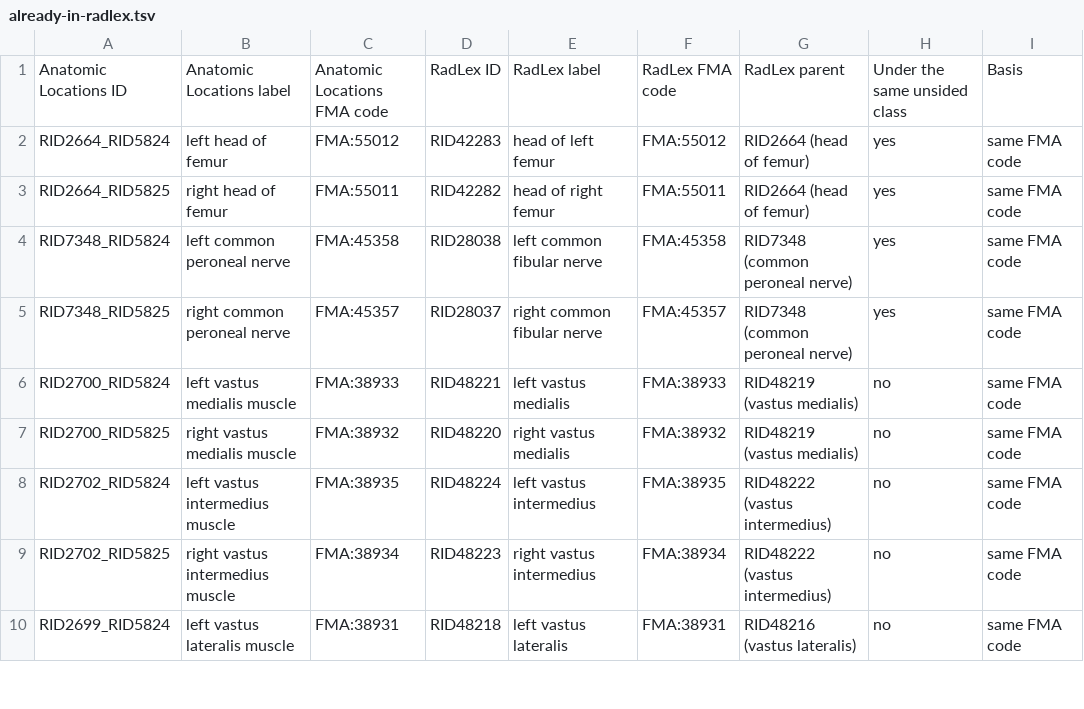
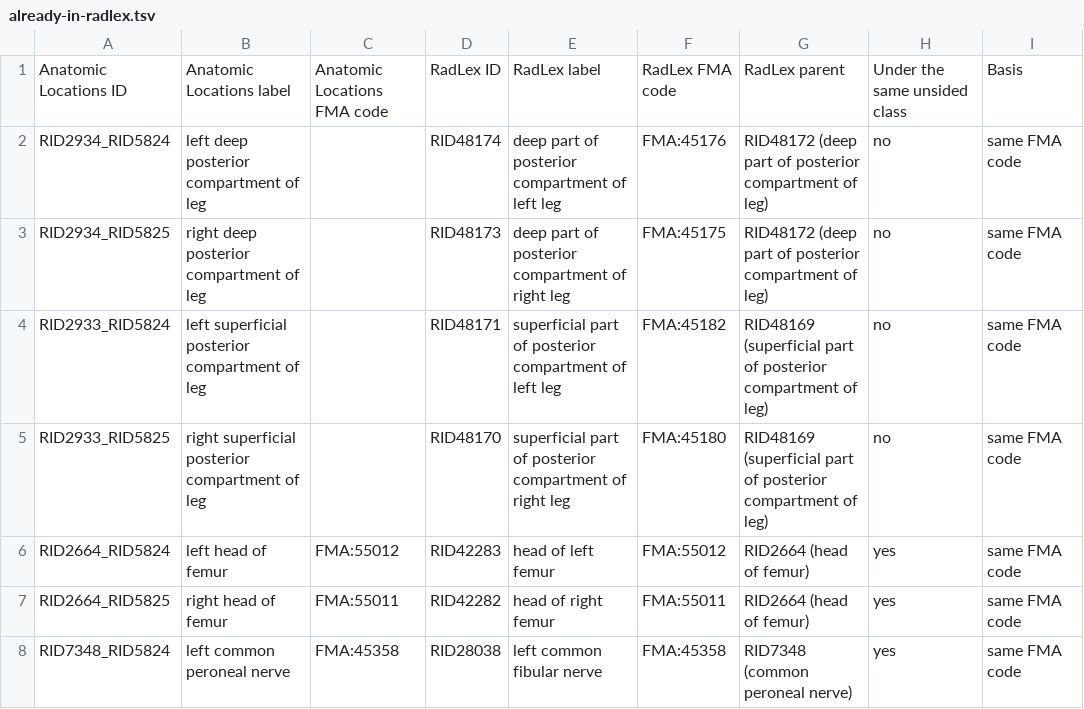
Before and after one commit to RSNA/RadLex, a TSV file: templates/anatomic-locations/already-in-radlex.tsv, drawn as a sheet; only a part is shown; the shorter side is filled out with more unchanged rows.

```diff
--- a/templates/anatomic-locations/already-in-radlex.tsv
+++ b/templates/anatomic-locations/already-in-radlex.tsv
@@ -1,2 +1,6 @@
 Anatomic Locations ID	Anatomic Locations label	Anatomic Locations FMA code	RadLex ID	RadLex label	RadLex FMA code	RadLex parent	Under the same unsided class	Basis
+RID2934_RID5824	left deep posterior compartment of leg		RID48174	deep part of posterior compartment of left leg	FMA:45176	RID48172 (deep part of posterior compartment of leg)	no	same FMA code
+RID2934_RID5825	right deep posterior compartment of leg		RID48173	deep part of posterior compartment of right leg	FMA:45175	RID48172 (deep part of posterior compartment of leg)	no	same FMA code
+RID2933_RID5824	left superficial posterior compartment of leg		RID48171	superficial part of posterior compartment of left leg	FMA:45182	RID48169 (superficial part of posterior compartment of leg)	no	same FMA code
+RID2933_RID5825	right superficial posterior compartment of leg		RID48170	superficial part of posterior compartment of right leg	FMA:45180	RID48169 (superficial part of posterior compartment of leg)	no	same FMA code
 RID2664_RID5824	left head of femur	FMA:55012	RID42283	head of left femur	FMA:55012	RID2664 (head of femur)	yes	same FMA code
```
Also changed, not shown: templates/anatomic-locations/new-classes.tsv, 3 other files.
